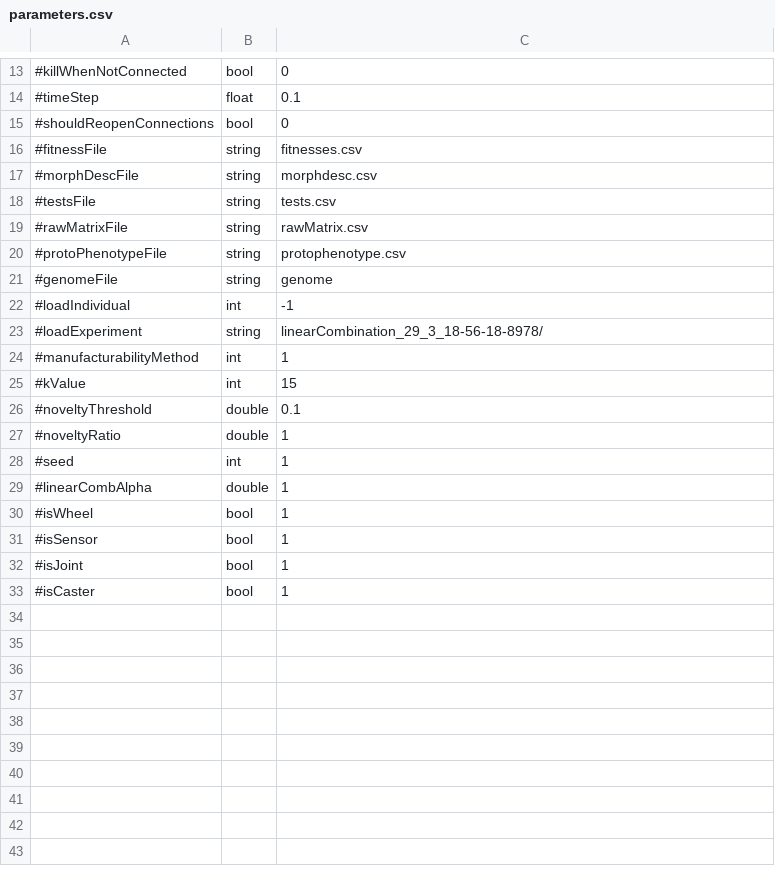
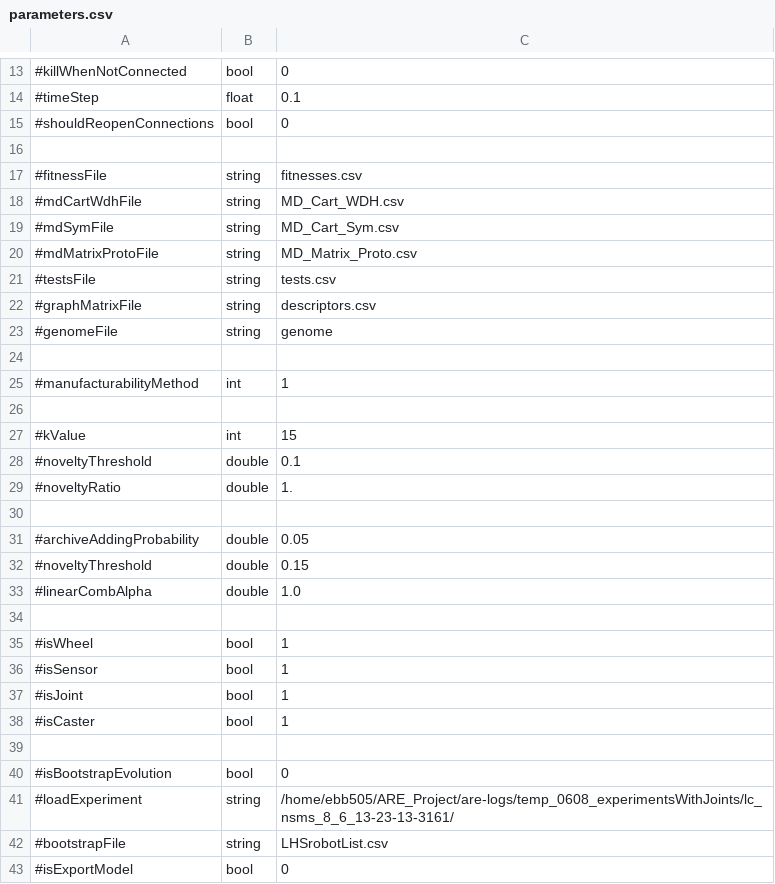
Before and after one commit to AutonomousRoboticEvolution/AREFramework, a CSV file: EvolutionVREP/experiments/lc_nsms/parameters.csv, drawn as a sheet; only a part is shown, gaps mark what is left out; the diff covers the shown part only.

Commit message:
Experiment and morphology class updated!

```diff
--- a/EvolutionVREP/experiments/lc_nsms/parameters.csv
+++ b/EvolutionVREP/experiments/lc_nsms/parameters.csv
@@ -15,16 +15,21 @@
 #shouldReopenConnections,bool,0
+
 #fitnessFile,string,fitnesses.csv
-#morphDescFile,string,morphdesc.csv
+#mdCartWdhFile,string,MD_Cart_WDH.csv
+#mdSymFile,string,MD_Cart_Sym.csv
+#mdMatrixProtoFile,string,MD_Matrix_Proto.csv
 #testsFile,string,tests.csv
-#rawMatrixFile,string,rawMatrix.csv
-#protoPhenotypeFile,string,protophenotype.csv
+#graphMatrixFile,string,descriptors.csv
 #genomeFile,string,genome
-#loadIndividual,int,-1
-#loadExperiment,string,linearCombination_29_3_18-56-18-8978/
+
 #manufacturabilityMethod,int,1
+
 #kValue,int,15
 #noveltyThreshold,double,0.1
-#noveltyRatio,double,1
-#seed,int,1
-#linearCombAlpha,double,1
+#noveltyRatio,double,1.
+
+#archiveAddingProbability,double,0.05
+#noveltyThreshold,double,0.15
+#linearCombAlpha,double,1.0
+
 #isWheel,bool,1
@@ -33 +38,6 @@
 #isCaster,bool,1
+
+#isBootstrapEvolution,bool,0
+#loadExperiment,string,/home/ebb505/ARE_Project/are-logs/temp_0608_experimentsWithJoints/lc_nsms_8_6_13-23-13-3161/
+#bootstrapFile,string,LHSrobotList.csv
+#isExportModel,bool,0
```
Also changed, not shown: 4 added rows and 1 edited cell elsewhere in this file, 9 other files.
